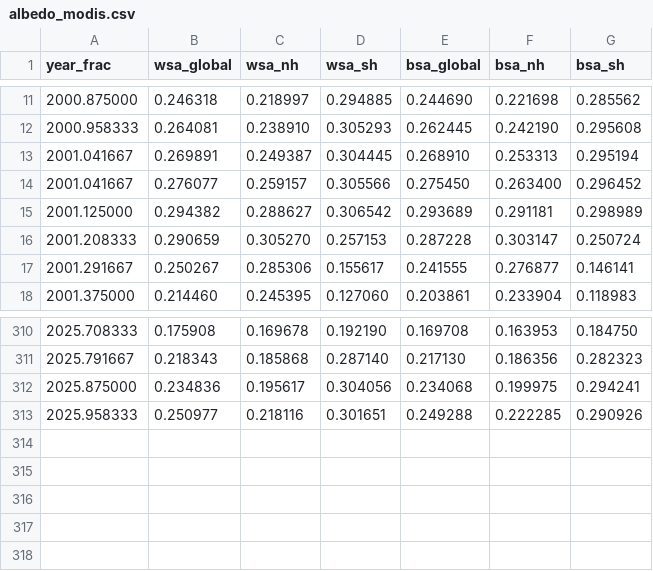
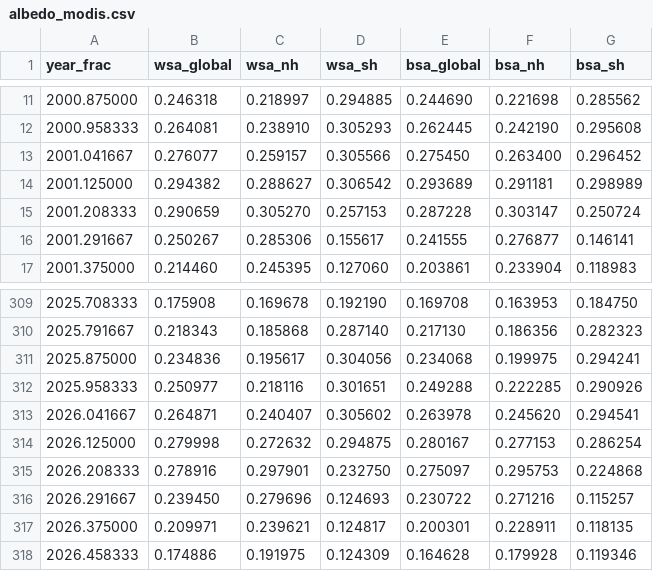
Before and after one commit to brianpm/brianpm.github.io, a CSV file: data/albedo_modis.csv, drawn as a sheet; only a part is shown, gaps mark what is left out.

```diff
--- a/data/albedo_modis.csv
+++ b/data/albedo_modis.csv
@@ -12,3 +12,2 @@ year_frac,wsa_global,wsa_nh,wsa_sh,bsa_global,bsa_nh,bsa_sh
 2000.958333,0.264081,0.238910,0.305293,0.262445,0.242190,0.295608
-2001.041667,0.269891,0.249387,0.304445,0.268910,0.253313,0.295194
 2001.041667,0.276077,0.259157,0.305566,0.275450,0.263400,0.296452
@@ -313 +312,7 @@ year_frac,wsa_global,wsa_nh,wsa_sh,bsa_global,bsa_nh,bsa_sh
 2025.958333,0.250977,0.218116,0.301651,0.249288,0.222285,0.290926
+2026.041667,0.264871,0.240407,0.305602,0.263978,0.245620,0.294541
+2026.125000,0.279998,0.272632,0.294875,0.280167,0.277153,0.286254
+2026.208333,0.278916,0.297901,0.232750,0.275097,0.295753,0.224868
+2026.291667,0.239450,0.279696,0.124693,0.230722,0.271216,0.115257
+2026.375000,0.209971,0.239621,0.124817,0.200301,0.228911,0.118135
+2026.458333,0.174886,0.191975,0.124309,0.164628,0.179928,0.119346
```
Also changed, not shown: data/albedo_c3s.csv, 11 other files.
